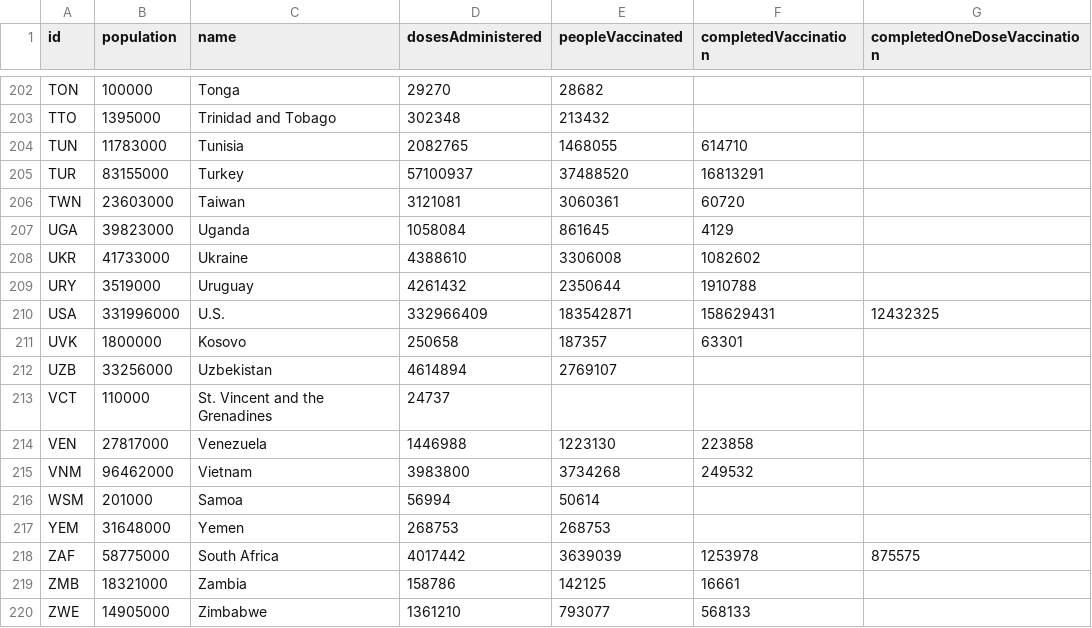
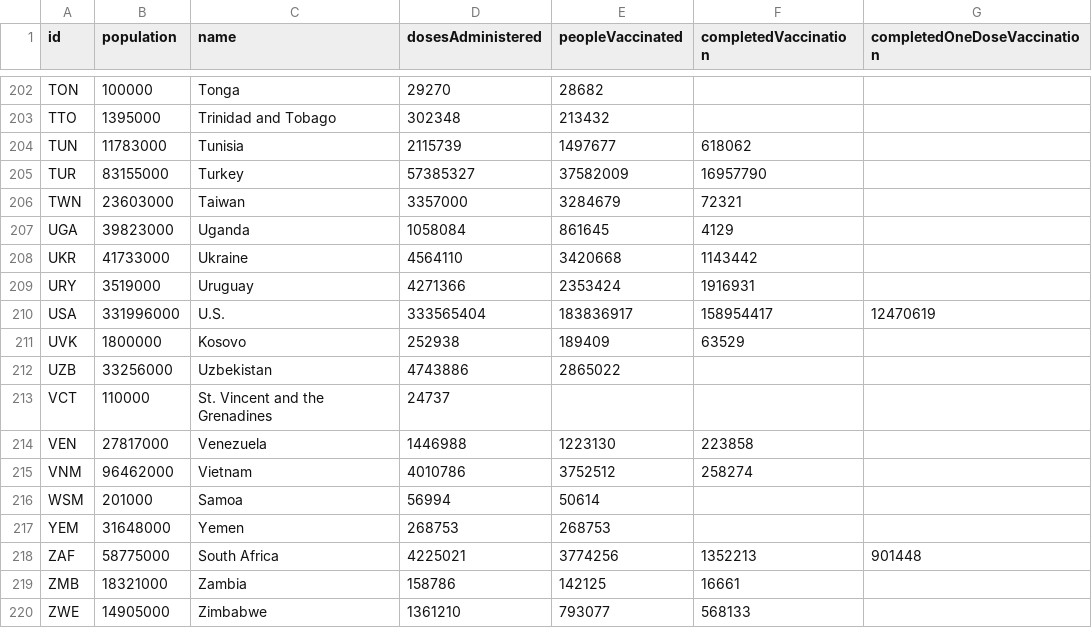
Before and after one commit to BloombergGraphics/covid-vaccine-tracker-data, a CSV file: data/current-global.csv, drawn as a sheet; only a part is shown, gaps mark what is left out; the diff covers the shown part only.

```diff
--- a/data/current-global.csv
+++ b/data/current-global.csv
@@ -203,17 +203,17 @@ TON,100000,Tonga,29270,28682,,
 TTO,1395000,Trinidad and Tobago,302348,213432,,
-TUN,11783000,Tunisia,2082765,1468055,614710,
-TUR,83155000,Turkey,57100937,37488520,16813291,
-TWN,23603000,Taiwan,3121081,3060361,60720,
+TUN,11783000,Tunisia,2115739,1497677,618062,
+TUR,83155000,Turkey,57385327,37582009,16957790,
+TWN,23603000,Taiwan,3357000,3284679,72321,
 UGA,39823000,Uganda,1058084,861645,4129,
-UKR,41733000,Ukraine,4388610,3306008,1082602,
-URY,3519000,Uruguay,4261432,2350644,1910788,
-USA,331996000,U.S.,332966409,183542871,158629431,12432325
-UVK,1800000,Kosovo,250658,187357,63301,
-UZB,33256000,Uzbekistan,4614894,2769107,,
+UKR,41733000,Ukraine,4564110,3420668,1143442,
+URY,3519000,Uruguay,4271366,2353424,1916931,
+USA,331996000,U.S.,333565404,183836917,158954417,12470619
+UVK,1800000,Kosovo,252938,189409,63529,
+UZB,33256000,Uzbekistan,4743886,2865022,,
 VCT,110000,St. Vincent and the Grenadines,24737,,,
 VEN,27817000,Venezuela,1446988,1223130,223858,
-VNM,96462000,Vietnam,3983800,3734268,249532,
+VNM,96462000,Vietnam,4010786,3752512,258274,
 WSM,201000,Samoa,56994,50614,,
 YEM,31648000,Yemen,268753,268753,,
-ZAF,58775000,South Africa,4017442,3639039,1253978,875575
+ZAF,58775000,South Africa,4225021,3774256,1352213,901448
 ZMB,18321000,Zambia,158786,142125,16661,
```
Also changed, not shown: 155 edited cells elsewhere in this file, data/current-usa.csv, data/historical-global-doses-administered.csv, 2 other files.
